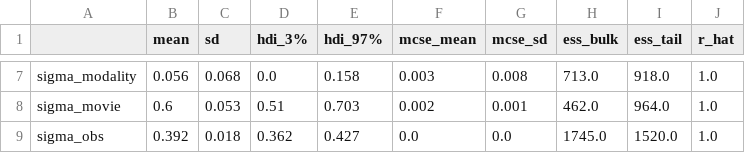
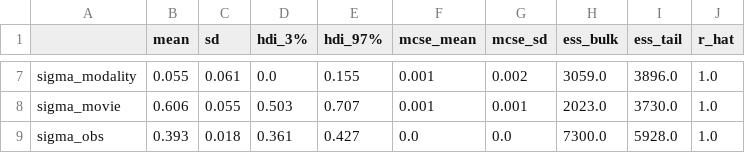
Before and after one commit to Temilola23/cs156-pipeline3, a CSV file: artifacts/anova_summary.csv, drawn as a sheet; only a part is shown, gaps mark what is left out; the diff covers the shown part only; the diff names each change by its address in the sheet, - before the commit and + after, or states it on an @@ line.

```diff
--- a/artifacts/anova_summary.csv
+++ b/artifacts/anova_summary.csv
-B7 (mean): 0.056
+B7 (mean): 0.055
-C7 (sd): 0.068
+C7 (sd): 0.061
-E7 (hdi_97%): 0.158
+E7 (hdi_97%): 0.155
-F7 (mcse_mean): 0.003
+F7 (mcse_mean): 0.001
-G7 (mcse_sd): 0.008
+G7 (mcse_sd): 0.002
-H7 (ess_bulk): 713.0
+H7 (ess_bulk): 3059.0
-I7 (ess_tail): 918.0
+I7 (ess_tail): 3896.0
-B8 (mean): 0.6
+B8 (mean): 0.606
-C8 (sd): 0.053
+C8 (sd): 0.055
-D8 (hdi_3%): 0.51
+D8 (hdi_3%): 0.503
-E8 (hdi_97%): 0.703
+E8 (hdi_97%): 0.707
-F8 (mcse_mean): 0.002
+F8 (mcse_mean): 0.001
-H8 (ess_bulk): 462.0
+H8 (ess_bulk): 2023.0
-I8 (ess_tail): 964.0
+I8 (ess_tail): 3730.0
-B9 (mean): 0.392
+B9 (mean): 0.393
-D9 (hdi_3%): 0.362
+D9 (hdi_3%): 0.361
-H9 (ess_bulk): 1745.0
+H9 (ess_bulk): 7300.0
-I9 (ess_tail): 1520.0
+I9 (ess_tail): 5928.0
```
Also changed, not shown: 33 edited cells elsewhere in this file, 45 other files.
